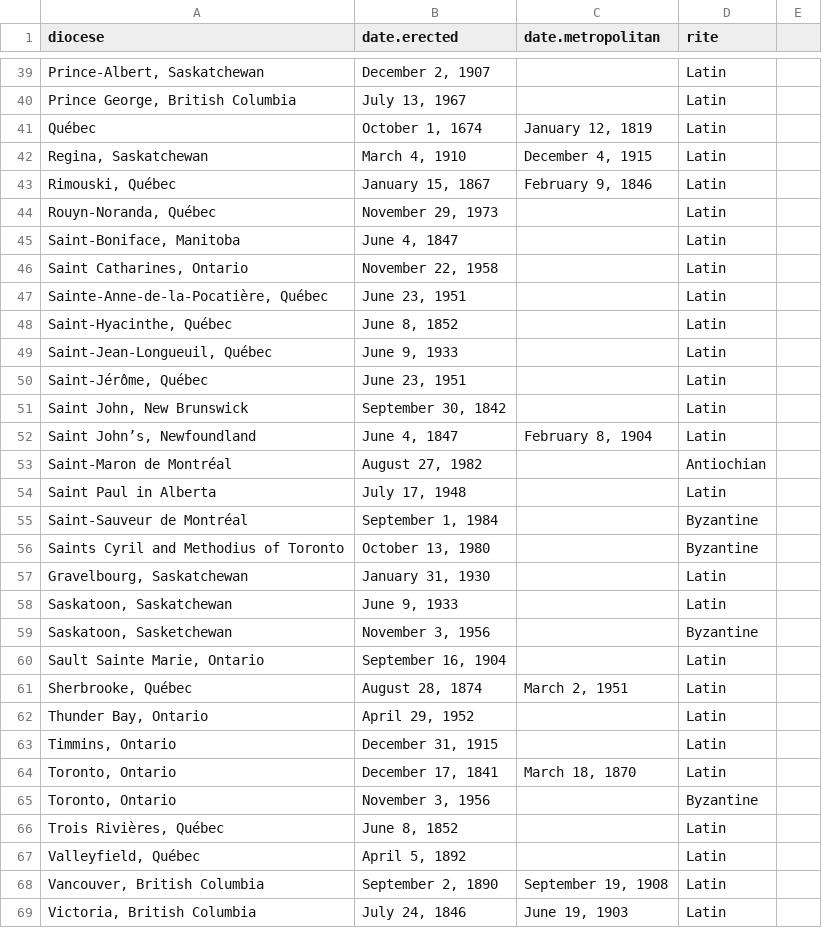
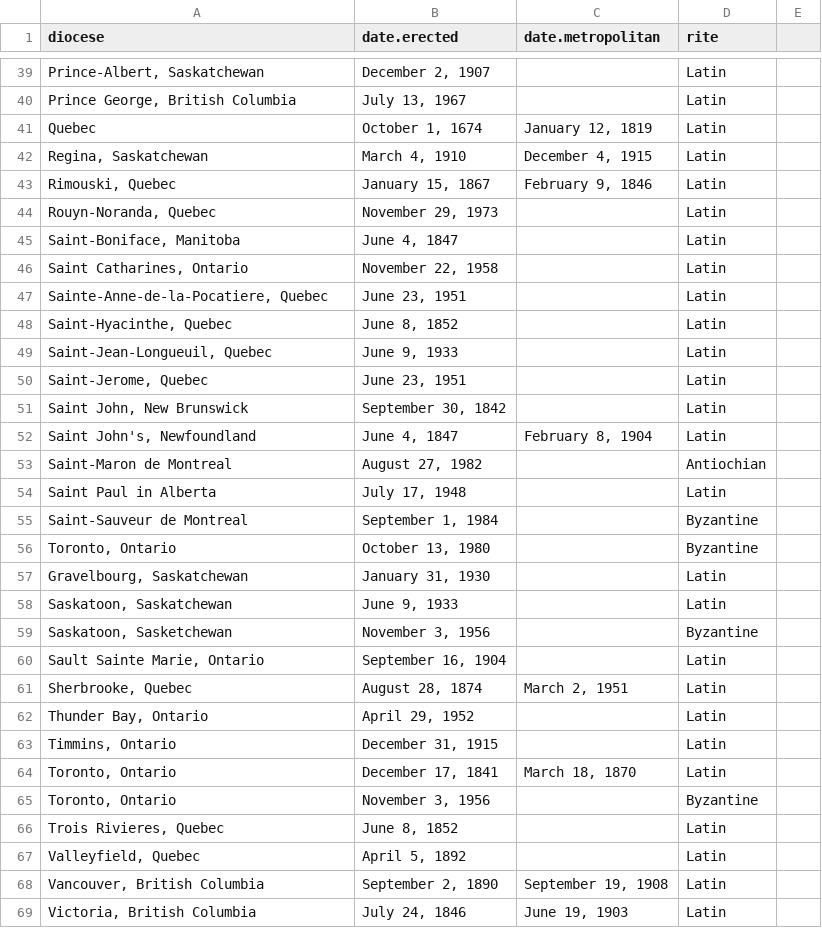
Before and after one commit to religious-ecologies/religious-statistics, a CSV file: data/catholic.dioceses.canada.csv, drawn as a sheet; only a part is shown, gaps mark what is left out; the diff covers the shown part only.

Commit message:
Removed accents

```diff
--- a/data/catholic.dioceses.canada.csv
+++ b/data/catholic.dioceses.canada.csv
@@ -40,18 +40,18 @@ diocese,date.erected,date.metropolitan,rite
 "Prince George, British Columbia","July 13, 1967",,Latin
-"Québec","October 1, 1674","January 12, 1819",Latin
+"Quebec","October 1, 1674","January 12, 1819",Latin
 "Regina, Saskatchewan","March 4, 1910","December 4, 1915",Latin
-"Rimouski, Québec","January 15, 1867","February 9, 1846",Latin
-"Rouyn-Noranda, Québec","November 29, 1973",,Latin
+"Rimouski, Quebec","January 15, 1867","February 9, 1846",Latin
+"Rouyn-Noranda, Quebec","November 29, 1973",,Latin
 "Saint-Boniface, Manitoba","June 4, 1847",,Latin
 "Saint Catharines, Ontario","November 22, 1958",,Latin
-"Sainte-Anne-de-la-Pocatière, Québec","June 23, 1951",,Latin
-"Saint-Hyacinthe, Québec","June 8, 1852",,Latin
-"Saint-Jean-Longueuil, Québec","June 9, 1933",,Latin
-"Saint-Jérôme, Québec","June 23, 1951",,Latin
+"Sainte-Anne-de-la-Pocatiere, Quebec","June 23, 1951",,Latin
+"Saint-Hyacinthe, Quebec","June 8, 1852",,Latin
+"Saint-Jean-Longueuil, Quebec","June 9, 1933",,Latin
+"Saint-Jerome, Quebec","June 23, 1951",,Latin
 "Saint John, New Brunswick","September 30, 1842",,Latin
-"Saint John’s, Newfoundland","June 4, 1847","February 8, 1904",Latin
-"Saint-Maron de Montréal","August 27, 1982",,Antiochian
+"Saint John's, Newfoundland","June 4, 1847","February 8, 1904",Latin
+"Saint-Maron de Montreal","August 27, 1982",,Antiochian
 "Saint Paul in Alberta","July 17, 1948",,Latin
-"Saint-Sauveur de Montréal","September 1, 1984",,Byzantine
-"Saints Cyril and Methodius of Toronto","October 13, 1980",,Byzantine
+"Saint-Sauveur de Montreal","September 1, 1984",,Byzantine
+"Toronto, Ontario","October 13, 1980",,Byzantine
 "Gravelbourg, Saskatchewan","January 31, 1930",,Latin
@@ -60,3 +60,3 @@ diocese,date.erected,date.metropolitan,rite
 "Sault Sainte Marie, Ontario","September 16, 1904",,Latin
-"Sherbrooke, Québec","August 28, 1874","March 2, 1951",Latin
+"Sherbrooke, Quebec","August 28, 1874","March 2, 1951",Latin
 "Thunder Bay, Ontario","April 29, 1952",,Latin
@@ -65,4 +65,4 @@ diocese,date.erected,date.metropolitan,rite
 "Toronto, Ontario","November 3, 1956",,Byzantine
-"Trois Rivières, Québec","June 8, 1852",,Latin
-"Valleyfield, Québec","April 5, 1892",,Latin
+"Trois Rivieres, Quebec","June 8, 1852",,Latin
+"Valleyfield, Quebec","April 5, 1892",,Latin
 "Vancouver, British Columbia","September 2, 1890","September 19, 1908",Latin
```
Also changed, not shown: 8 edited cells elsewhere in this file.
